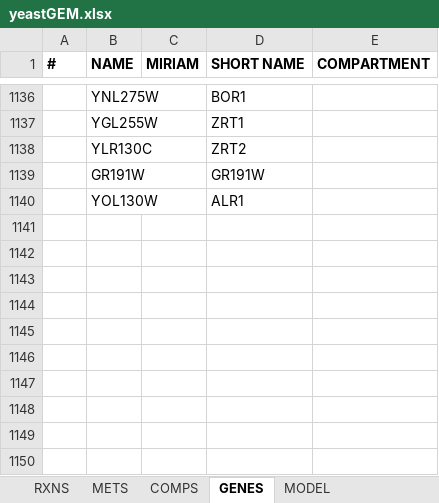
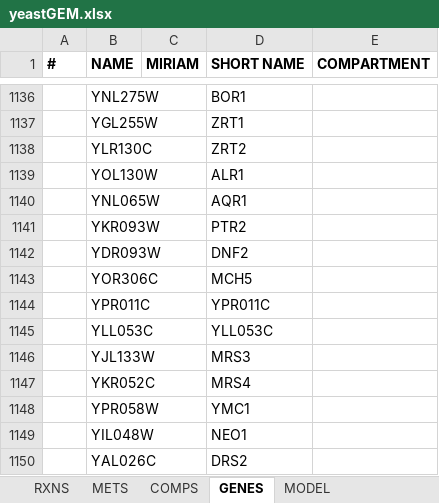
Before and after one commit to weilandtd/yeast-GEM, an Excel workbook: ModelFiles/xlsx/yeastGEM.xlsx, sheet GENES, drawn as a sheet; only a part is shown, gaps mark what is left out; values as stored, in another font and other column widths than the file's, no borders; removed rows and columns are numbered as before the commit, all else as after; the diff names each change by its address in the sheet, - before the commit and + after, or states it on an @@ line.

```diff
--- a/ModelFiles/xlsx/yeastGEM.xlsx (sheet GENES)
+++ b/ModelFiles/xlsx/yeastGEM.xlsx (sheet GENES)
-row 1139:  | GR191W |  | GR191W
+row 1140:  | YNL065W |  | AQR1
+row 1141:  | YKR093W |  | PTR2
+row 1142:  | YDR093W |  | DNF2
+row 1143:  | YOR306C |  | MCH5
+row 1144:  | YPR011C |  | YPR011C
+row 1145:  | YLL053C |  | YLL053C
+row 1146:  | YJL133W |  | MRS3
+row 1147:  | YKR052C |  | MRS4
+row 1148:  | YPR058W |  | YMC1
+row 1149:  | YIL048W |  | NEO1
+row 1150:  | YAL026C |  | DRS2
```
Also changed, not shown: sheet RXNS, sheet METS, sheet MODEL, 4 other files.
